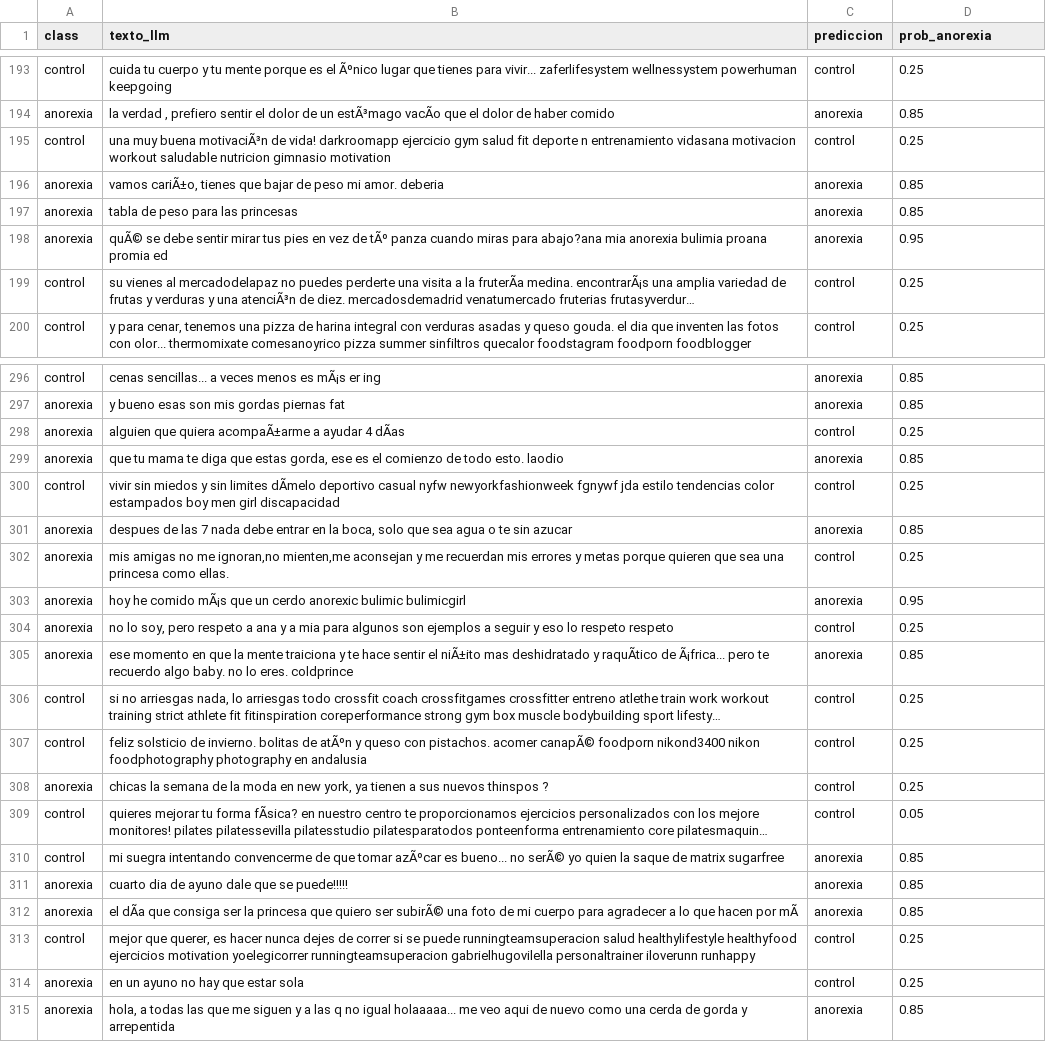
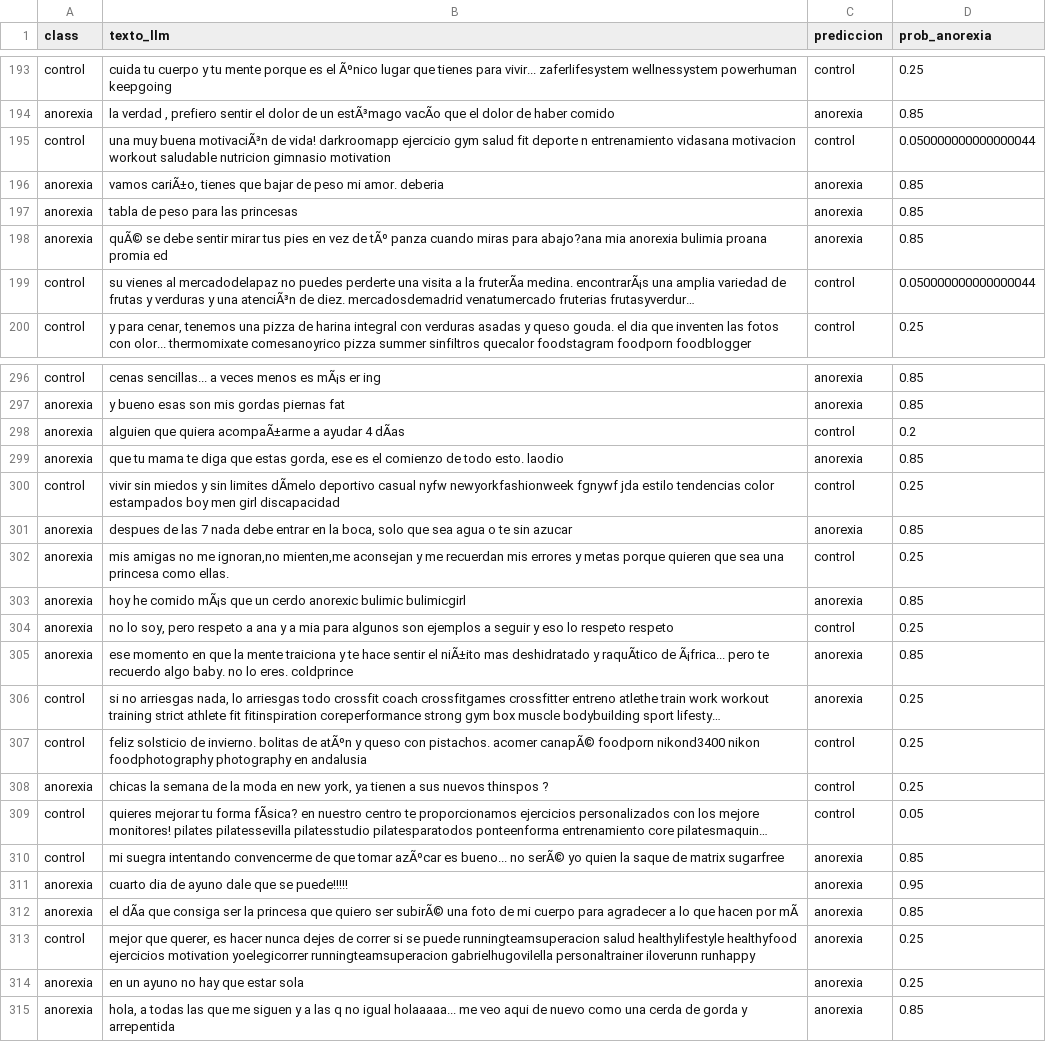
Before and after one commit to Yael-PM/Reto_App_Avanzadas, a CSV file: resultados_zeroshot/few_shot__phi3.csv, drawn as a sheet; only a part is shown, gaps mark what is left out; long unchanged cells end in …; the diff covers the shown part only; the diff names each change by its address in the sheet, - before the commit and + after, or states it on an @@ line.

```diff
--- a/resultados_zeroshot/few_shot__phi3.csv
+++ b/resultados_zeroshot/few_shot__phi3.csv
-D195 (prob_anorexia): 0.25
+D195 (prob_anorexia): 0.050000000000000044
-D198 (prob_anorexia): 0.95
+D198 (prob_anorexia): 0.85
-D199 (prob_anorexia): 0.25
+D199 (prob_anorexia): 0.050000000000000044
-D298 (prob_anorexia): 0.25
+D298 (prob_anorexia): 0.2
-D303 (prob_anorexia): 0.95
+D303 (prob_anorexia): 0.85
-C306 (prediccion): control
+C306 (prediccion): anorexia
-D311 (prob_anorexia): 0.85
+D311 (prob_anorexia): 0.95
-C313:C314 (prediccion): control
+C313:C314 (prediccion): anorexia
```
Also changed, not shown: 47 edited cells elsewhere in this file, resultados_zeroshot/few_shot__gemma2_2b.csv, resultados_zeroshot/few_shot__qwen2.5-coder_7b.csv, 4 other files.
